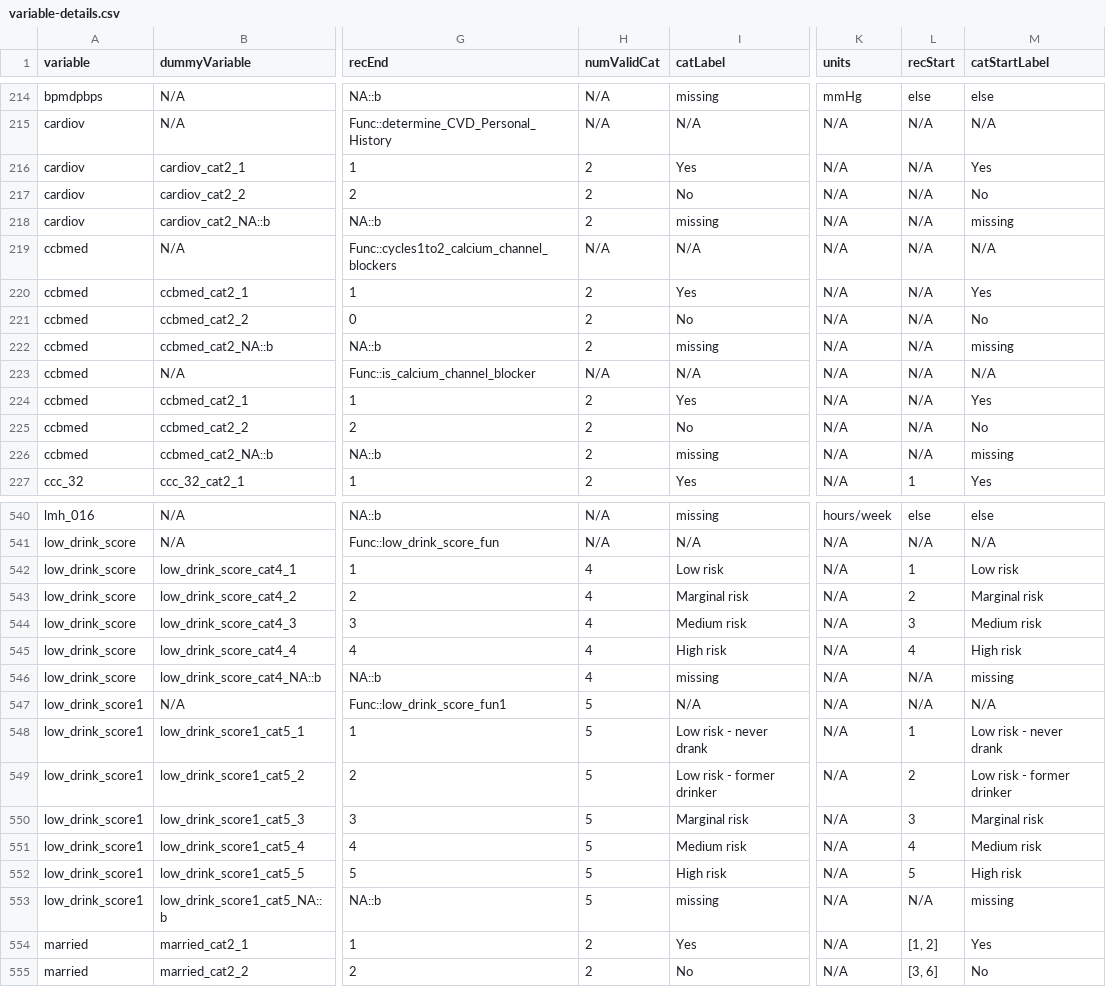
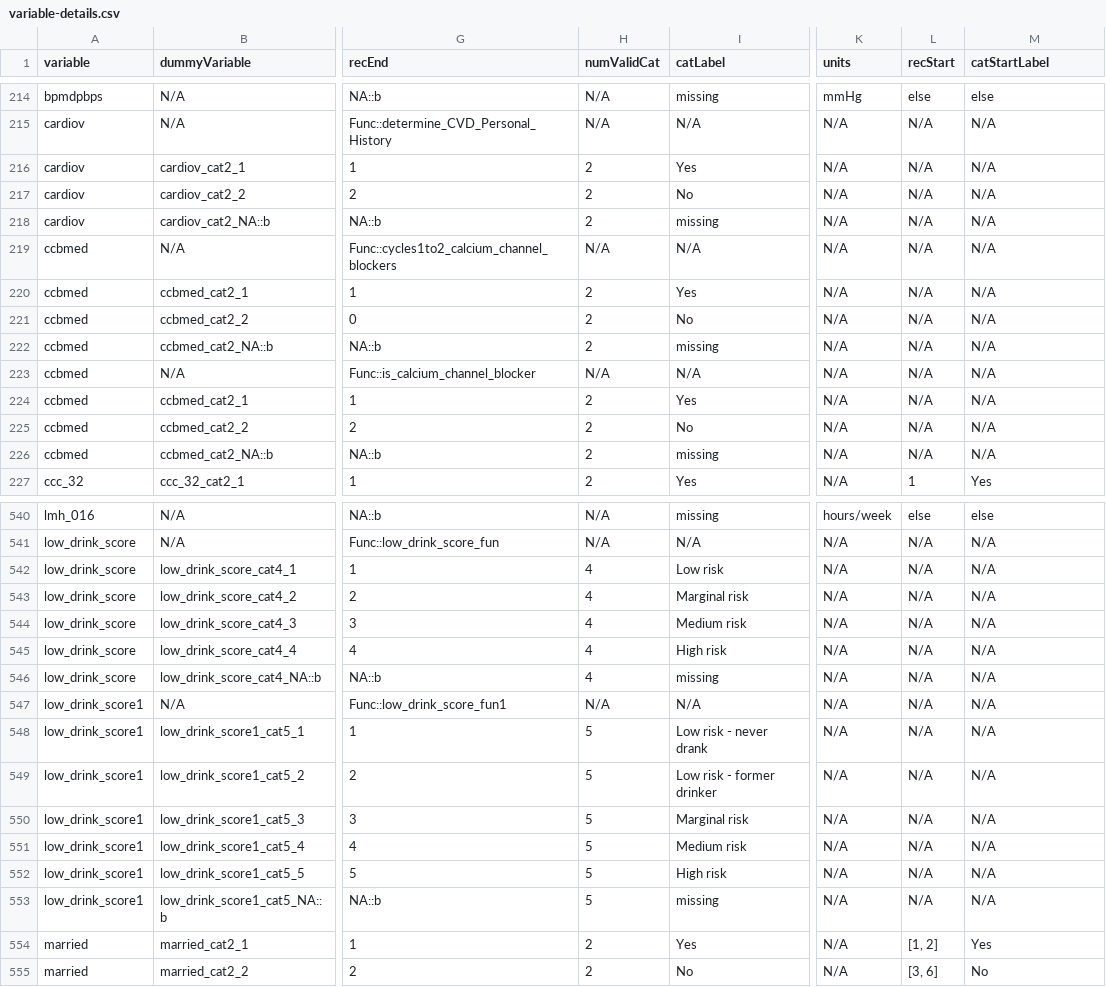
Before and after one commit to Big-Life-Lab/htnport, a CSV file: worksheets/variable-details.csv, drawn as a sheet; only a part is shown, gaps mark what is left out; the diff covers the shown part only; the diff names each change by its address in the sheet, - before the commit and + after, or states it on an @@ line.

```diff
--- a/worksheets/variable-details.csv
+++ b/worksheets/variable-details.csv
-M216 (catStartLabel): Yes
+M216 (catStartLabel): N/A
-M217 (catStartLabel): No
+M217 (catStartLabel): N/A
-M218 (catStartLabel): missing
+M218 (catStartLabel): N/A
-M220 (catStartLabel): Yes
+M220 (catStartLabel): N/A
-M221 (catStartLabel): No
+M221 (catStartLabel): N/A
-M222 (catStartLabel): missing
+M222 (catStartLabel): N/A
-M224 (catStartLabel): Yes
+M224 (catStartLabel): N/A
-M225 (catStartLabel): No
+M225 (catStartLabel): N/A
-M226 (catStartLabel): missing
+M226 (catStartLabel): N/A
-L542 (recStart): 1
+L542 (recStart): N/A
-M542 (catStartLabel): Low risk
+M542 (catStartLabel): N/A
-L543 (recStart): 2
+L543 (recStart): N/A
-M543 (catStartLabel): Marginal risk
+M543 (catStartLabel): N/A
-L544 (recStart): 3
+L544 (recStart): N/A
-M544 (catStartLabel): Medium risk
+M544 (catStartLabel): N/A
-L545 (recStart): 4
+L545 (recStart): N/A
-M545 (catStartLabel): High risk
+M545 (catStartLabel): N/A
-M546 (catStartLabel): missing
+M546 (catStartLabel): N/A
-H547 (numValidCat): 5
+H547 (numValidCat): N/A
-L548 (recStart): 1
+L548 (recStart): N/A
-M548 (catStartLabel): Low risk - never drank
+M548 (catStartLabel): N/A
-L549 (recStart): 2
+L549 (recStart): N/A
-M549 (catStartLabel): Low risk - former drinker
+M549 (catStartLabel): N/A
-L550 (recStart): 3
+L550 (recStart): N/A
-M550 (catStartLabel): Marginal risk
+M550 (catStartLabel): N/A
-L551 (recStart): 4
+L551 (recStart): N/A
-M551 (catStartLabel): Medium risk
+M551 (catStartLabel): N/A
-L552 (recStart): 5
+L552 (recStart): N/A
-M552 (catStartLabel): High risk
+M552 (catStartLabel): N/A
-M553 (catStartLabel): missing
+M553 (catStartLabel): N/A
```
Also changed, not shown: 116 edited cells elsewhere in this file, 5 other files.
